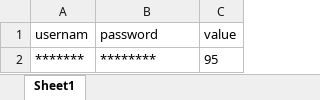
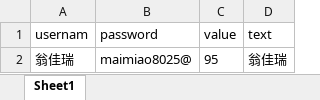
Before and after one commit to Liang1013/testcase, an Excel workbook: testcase/data/excel.xlsx, sheet Sheet1, drawn as a sheet; values as stored, in another font and other column widths than the file's, no borders; removed rows and columns are numbered as before the commit, all else as after; the diff names each change by its address in the sheet, - before the commit and + after, or states it on an @@ line.

```diff
--- a/testcase/data/excel.xlsx (sheet Sheet1)
+++ b/testcase/data/excel.xlsx (sheet Sheet1)
+column D (text), empty
-row 2: ******* | ******** | 95
+row 2: 翁佳瑞 | maimiao8025@ | 95 | 翁佳瑞
```
Also changed, not shown: 9 other files.
